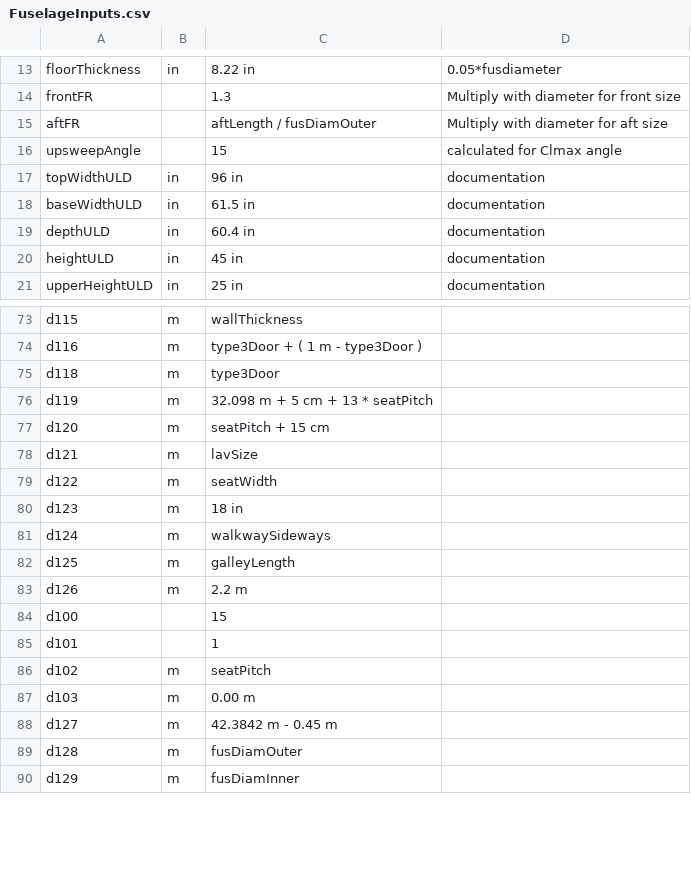
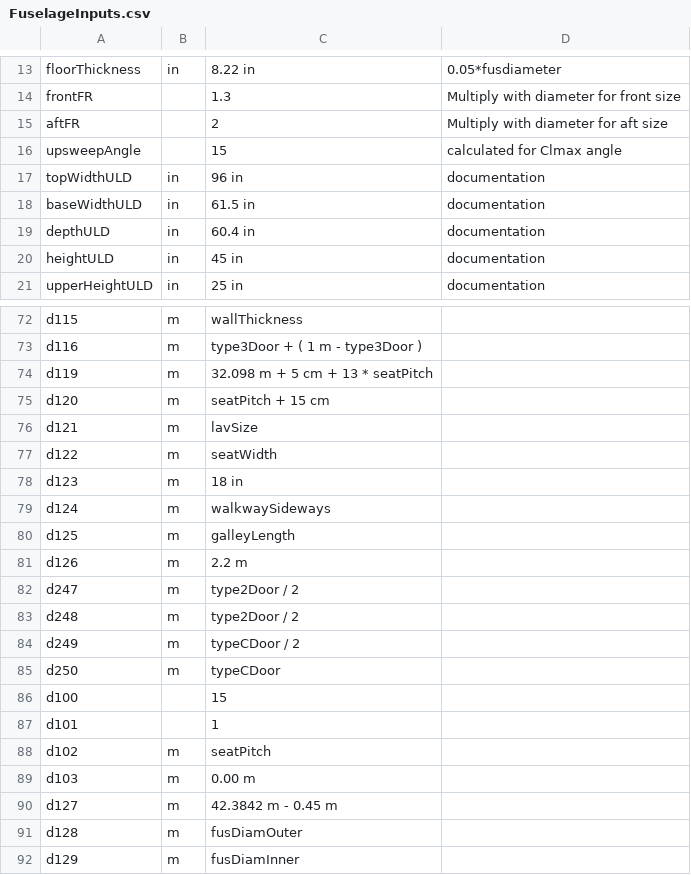
Before and after one commit to SomeiSeun/AVD, a CSV file: Structures/Fuselage/FuselageInputs.csv, drawn as a sheet; only a part is shown, gaps mark what is left out; the diff covers the shown part only.

```diff
--- a/Structures/Fuselage/FuselageInputs.csv
+++ b/Structures/Fuselage/FuselageInputs.csv
@@ -14,3 +14,3 @@ floorThickness,in,8.22 in,0.05*fusdiameter
 frontFR,,1.3,Multiply with diameter for front size
-aftFR,,aftLength / fusDiamOuter,Multiply with diameter for aft size
+aftFR,,2,Multiply with diameter for aft size
 upsweepAngle,,15,calculated for Clmax angle
@@ -74,3 +73,2 @@ d115,m,wallThickness,
 d116,m,type3Door + ( 1 m - type3Door ),
-d118,m,type3Door,
 d119,m,32.098 m + 5 cm + 13 * seatPitch,
@@ -83,2 +81,6 @@ d125,m,galleyLength,
 d126,m,2.2 m,
+d247,m,type2Door / 2,
+d248,m,type2Door / 2,
+d249,m,typeCDoor / 2,
+d250,m,typeCDoor,
 d100,,15,
```
Also changed, not shown: 20 added rows, 17 removed rows and 20 edited cells elsewhere in this file, 2 other files.
